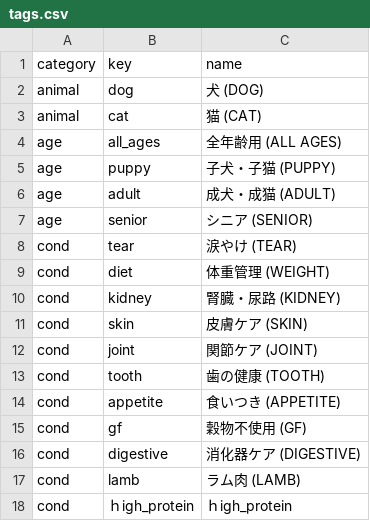
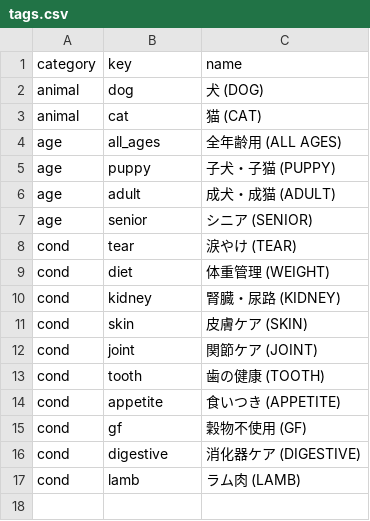
Before and after one commit to kyuni-f/pet925, a CSV file: data/tags.csv, drawn as a sheet.

```diff
--- a/data/tags.csv
+++ b/data/tags.csv
@@ -17,2 +17 @@ cond,digestive,消化器ケア (DIGESTIVE)
 cond,lamb,ラム肉 (LAMB)
-cond,ｈigh_protein,ｈigh_protein
```
Also changed, not shown: data/products.csv, 11 other files.
